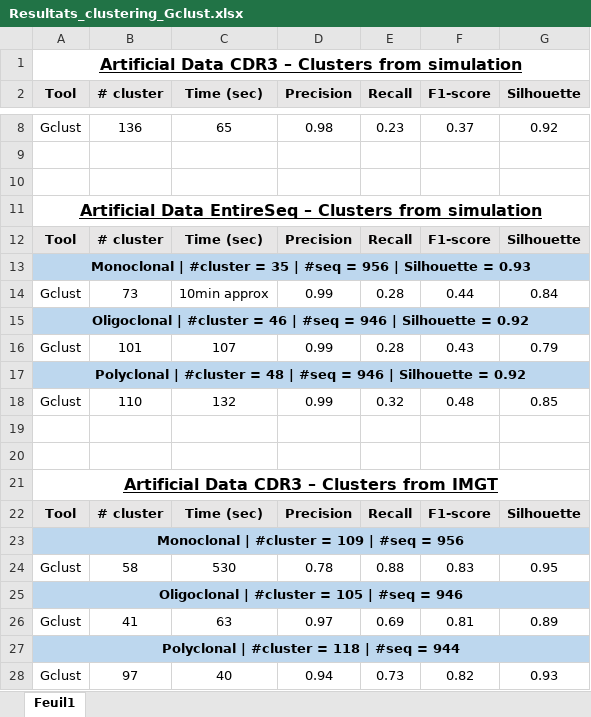
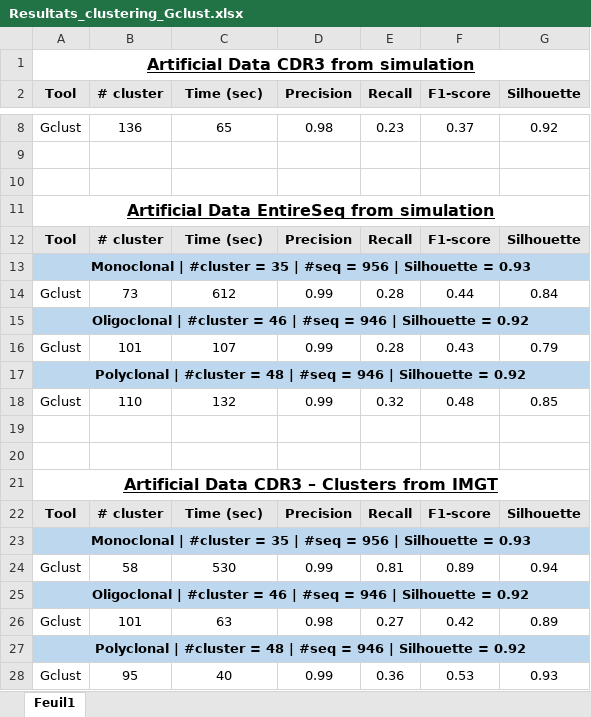
Before and after one commit to julibinho/cloneCluster, an Excel workbook: result/comparisons/Resultats_clustering_Gclust.xlsx, sheet Feuil1, drawn as a sheet; only a part is shown, gaps mark what is left out; values as stored, in another font and other column widths than the file's, no borders; the diff names each change by its address in the sheet, - before the commit and + after, or states it on an @@ line.

```diff
--- a/result/comparisons/Resultats_clustering_Gclust.xlsx (sheet Feuil1)
+++ b/result/comparisons/Resultats_clustering_Gclust.xlsx (sheet Feuil1)
-A1 (Tool): Artificial Data CDR3 – Clusters from simulation
+A1 (Tool): Artificial Data CDR3 from simulation
-A11 (Tool): …Data EntireSeq – Clusters from simulation
+A11 (Tool): …Data EntireSeq from simulation
-C14 (Time (sec)): 10min approx
+C14 (Time (sec)): 612
-A23 (Tool): …#cluster = 109 | #seq = 956
+A23 (Tool): …#cluster = 35 | #seq = 956 | Silhouette = 0.93
-D24 (Precision): 0.78
+D24 (Precision): 0.99
-E24 (Recall): 0.88
+E24 (Recall): 0.81
-F24 (F1-score): 0.83
+F24 (F1-score): 0.89
-G24 (Silhouette): 0.95
+G24 (Silhouette): 0.94
-A25 (Tool): …#cluster = 105 | #seq = 946
+A25 (Tool): …#cluster = 46 | #seq = 946 | Silhouette = 0.92
-B26 (# cluster): 41
+B26 (# cluster): 101
-D26 (Precision): 0.97
+D26 (Precision): 0.98
-E26 (Recall): 0.69
+E26 (Recall): 0.27
-F26 (F1-score): 0.81
+F26 (F1-score): 0.42
-A27 (Tool): …#cluster = 118 | #seq = 944
+A27 (Tool): …#cluster = 48 | #seq = 946 | Silhouette = 0.92
-B28 (# cluster): 97
+B28 (# cluster): 95
-D28 (Precision): 0.94
+D28 (Precision): 0.99
-E28 (Recall): 0.73
+E28 (Recall): 0.36
-F28 (F1-score): 0.82
+F28 (F1-score): 0.53
```
Also changed, not shown: 5 other files.
